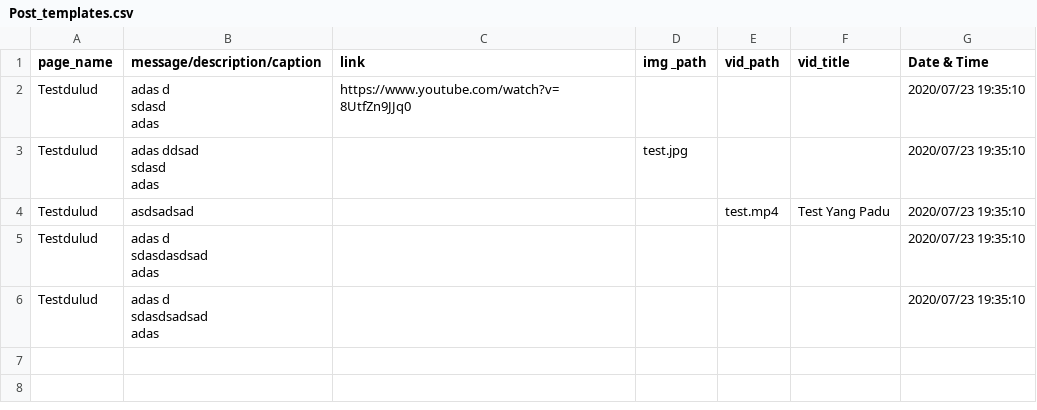
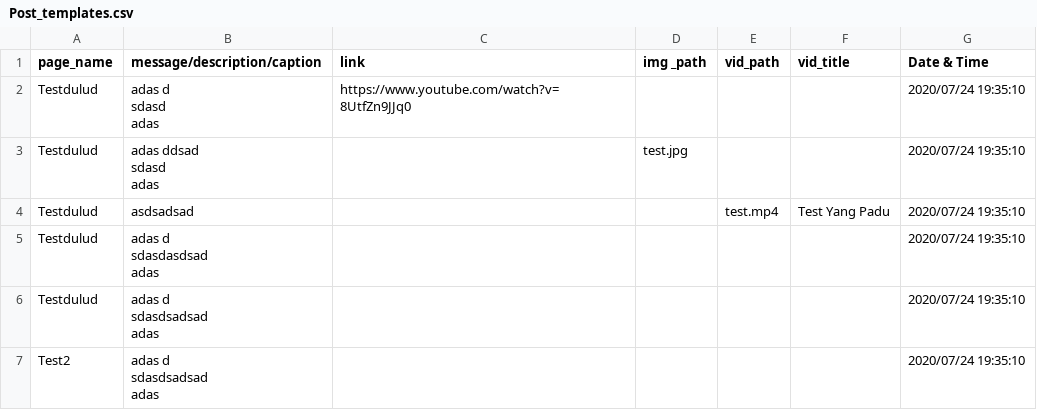
Before and after one commit to alfdnl/Facebook_Automation, a CSV file: Post_templates.csv, drawn as a sheet.

```diff
--- a/Post_templates.csv
+++ b/Post_templates.csv
@@ -1,14 +1,17 @@
 page_name,message/description/caption,link,img _path,vid_path,vid_title,Date & Time
-Testdulud,"adas d
-sdasd
-adas", https://www.youtube.com/watch?v=8UtfZn9JJq0,,,,2020/07/23 19:35:10
-Testdulud,"adas ddsad
-sdasd
-adas",,test.jpg,,,2020/07/23 19:35:10
-Testdulud,asdsadsad,,,test.mp4,Test Yang Padu,2020/07/23 19:35:10
-Testdulud,"adas d
-sdasdasdsad
-adas",,,,,2020/07/23 19:35:10
-Testdulud,"adas d
-sdasdsadsad
-adas",,,,,2020/07/23 19:35:10
+Testdulud,"adas d
+sdasd
+adas", https://www.youtube.com/watch?v=8UtfZn9JJq0,,,,2020/07/24 19:35:10
+Testdulud,"adas ddsad
+sdasd
+adas",,test.jpg,,,2020/07/24 19:35:10
+Testdulud,asdsadsad,,,test.mp4,Test Yang Padu,2020/07/24 19:35:10
+Testdulud,"adas d
+sdasdasdsad
+adas",,,,,2020/07/24 19:35:10
+Testdulud,"adas d
+sdasdsadsad
+adas",,,,,2020/07/24 19:35:10
+Test2,"adas d
+sdasdsadsad
+adas",,,,,2020/07/24 19:35:10
```
Also changed, not shown: 4 other files.
